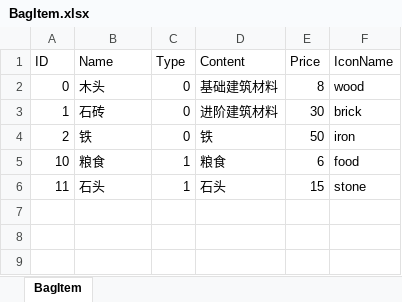
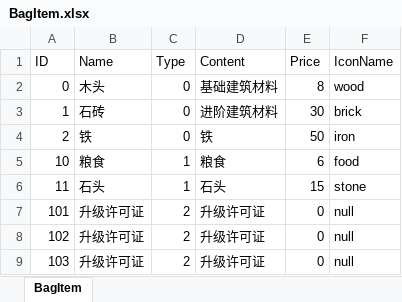
Before and after one commit to syc0521/SimulationGame, an Excel workbook: Assets/Configs/RawTable/BagItem.xlsx, sheet BagItem, drawn as a sheet; values as stored, in another font and other column widths than the file's, no borders; table styles not drawn; the diff names each change by its address in the sheet, - before the commit and + after, or states it on an @@ line.

```diff
--- a/Assets/Configs/RawTable/BagItem.xlsx (sheet BagItem)
+++ b/Assets/Configs/RawTable/BagItem.xlsx (sheet BagItem)
+row 7: 101 | 升级许可证 | 2 | 升级许可证 | 0 | null
+row 8: 102 | 升级许可证 | 2 | 升级许可证 | 0 | null
+row 9: 103 | 升级许可证 | 2 | 升级许可证 | 0 | null
```
Also changed, not shown: Assets/Configs/RawTable/Store.xlsx, 25 other files.
